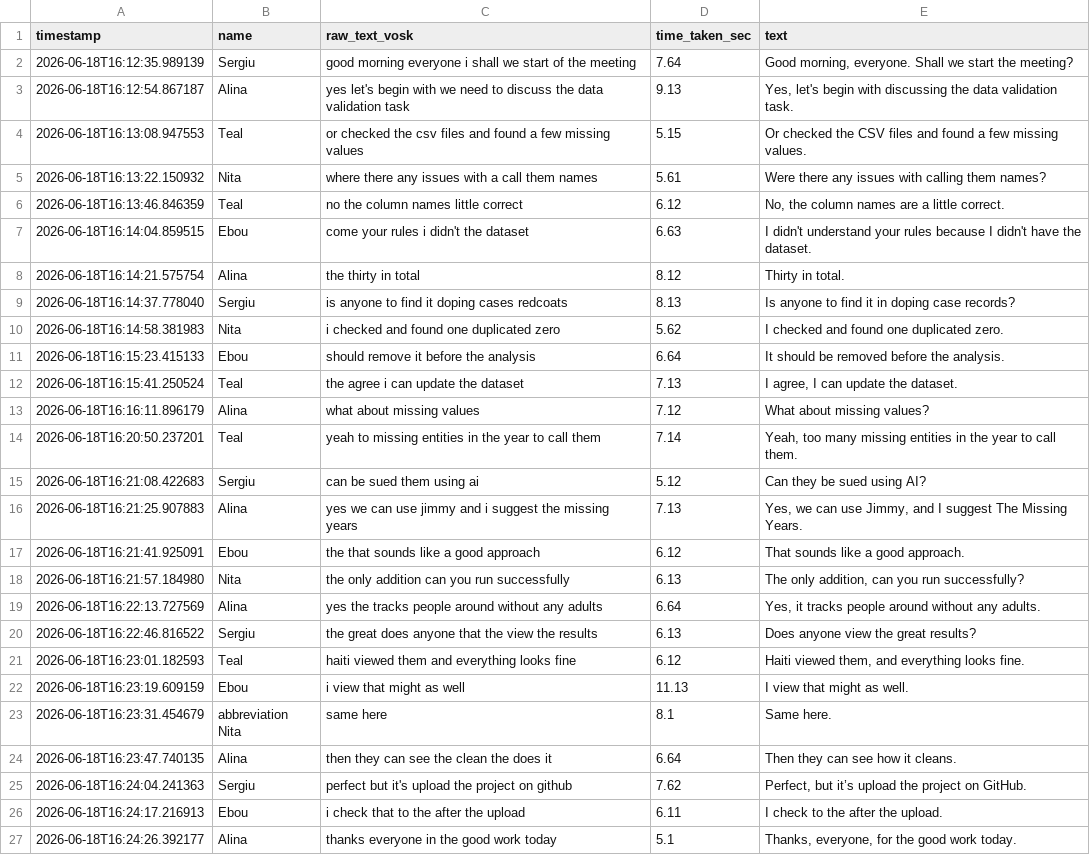
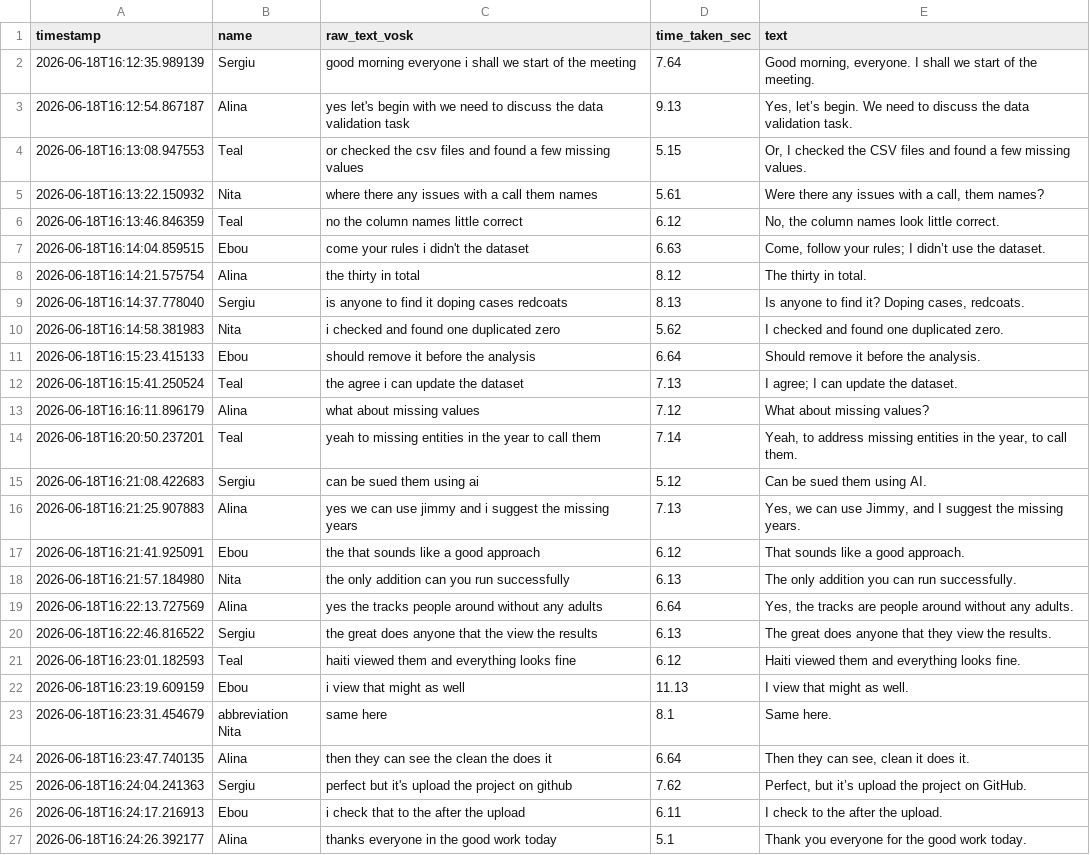
Before and after one commit to teal-jamail/bda-team-project-combined, a CSV file: data/correct_transcript.csv, drawn as a sheet.

```diff
--- a/data/correct_transcript.csv
+++ b/data/correct_transcript.csv
@@ -1,27 +1,27 @@
 timestamp,name,raw_text_vosk,time_taken_sec,text
-2026-06-18T16:12:35.989139,Sergiu,good morning everyone i shall we start of the meeting,7.64,"Good morning, everyone. Shall we start the meeting?"
-2026-06-18T16:12:54.867187,Alina,yes let's begin with we need to discuss the data validation task,9.13,"Yes, let's begin with discussing the data validation task."
-2026-06-18T16:13:08.947553,Teal,or checked the csv files and found a few missing values,5.15,Or checked the CSV files and found a few missing values.
-2026-06-18T16:13:22.150932,Nita,where there any issues with a call them names,5.61,Were there any issues with calling them names?
-2026-06-18T16:13:46.846359,Teal,no the column names little correct,6.12,"No, the column names are a little correct."
-2026-06-18T16:14:04.859515,Ebou,come your rules i didn't the dataset,6.63,I didn't understand your rules because I didn't have the dataset.
-2026-06-18T16:14:21.575754,Alina,the thirty in total,8.12,Thirty in total.
-2026-06-18T16:14:37.778040,Sergiu,is anyone to find it doping cases redcoats,8.13,Is anyone to find it in doping case records?
+2026-06-18T16:12:35.989139,Sergiu,good morning everyone i shall we start of the meeting,7.64,"Good morning, everyone. I shall we start of the meeting."
+2026-06-18T16:12:54.867187,Alina,yes let's begin with we need to discuss the data validation task,9.13,"Yes, let’s begin. We need to discuss the data validation task."
+2026-06-18T16:13:08.947553,Teal,or checked the csv files and found a few missing values,5.15,"Or, I checked the CSV files and found a few missing values."
+2026-06-18T16:13:22.150932,Nita,where there any issues with a call them names,5.61,"Were there any issues with a call, them names?"
+2026-06-18T16:13:46.846359,Teal,no the column names little correct,6.12,"No, the column names look little correct."
+2026-06-18T16:14:04.859515,Ebou,come your rules i didn't the dataset,6.63,"Come, follow your rules; I didn’t use the dataset."
+2026-06-18T16:14:21.575754,Alina,the thirty in total,8.12,The thirty in total.
+2026-06-18T16:14:37.778040,Sergiu,is anyone to find it doping cases redcoats,8.13,"Is anyone to find it? Doping cases, redcoats."
 2026-06-18T16:14:58.381983,Nita,i checked and found one duplicated zero,5.62,I checked and found one duplicated zero.
-2026-06-18T16:15:23.415133,Ebou,should remove it before the analysis,6.64,It should be removed before the analysis.
-2026-06-18T16:15:41.250524,Teal,the agree i can update the dataset,7.13,"I agree, I can update the dataset."
+2026-06-18T16:15:23.415133,Ebou,should remove it before the analysis,6.64,Should remove it before the analysis.
+2026-06-18T16:15:41.250524,Teal,the agree i can update the dataset,7.13,I agree; I can update the dataset.
 2026-06-18T16:16:11.896179,Alina,what about missing values,7.12,What about missing values?
-2026-06-18T16:20:50.237201,Teal,yeah to missing entities in the year to call them,7.14,"Yeah, too many missing entities in the year to call them."
-2026-06-18T16:21:08.422683,Sergiu,can be sued them using ai,5.12,Can they be sued using AI?
-2026-06-18T16:21:25.907883,Alina,yes we can use jimmy and i suggest the missing years,7.13,"Yes, we can use Jimmy, and I suggest The Missing Years."
+2026-06-18T16:20:50.237201,Teal,yeah to missing entities in the year to call them,7.14,"Yeah, to address missing entities in the year, to call them."
+2026-06-18T16:21:08.422683,Sergiu,can be sued them using ai,5.12,Can be sued them using AI.
+2026-06-18T16:21:25.907883,Alina,yes we can use jimmy and i suggest the missing years,7.13,"Yes, we can use Jimmy, and I suggest the missing years."
 2026-06-18T16:21:41.925091,Ebou,the that sounds like a good approach,6.12,That sounds like a good approach.
-2026-06-18T16:21:57.184980,Nita,the only addition can you run successfully,6.13,"The only addition, can you run successfully?"
-2026-06-18T16:22:13.727569,Alina,yes the tracks people around without any adults,6.64,"Yes, it tracks people around without any adults."
-2026-06-18T16:22:46.816522,Sergiu,the great does anyone that the view the results,6.13,Does anyone view the great results?
-2026-06-18T16:23:01.182593,Teal,haiti viewed them and everything looks fine,6.12,"Haiti viewed them, and everything looks fine."
+2026-06-18T16:21:57.184980,Nita,the only addition can you run successfully,6.13,The only addition you can run successfully.
+2026-06-18T16:22:13.727569,Alina,yes the tracks people around without any adults,6.64,"Yes, the tracks are people around without any adults."
+2026-06-18T16:22:46.816522,Sergiu,the great does anyone that the view the results,6.13,The great does anyone that they view the results.
+2026-06-18T16:23:01.182593,Teal,haiti viewed them and everything looks fine,6.12,Haiti viewed them and everything looks fine.
 2026-06-18T16:23:19.609159,Ebou,i view that might as well,11.13,I view that might as well.
 2026-06-18T16:23:31.454679,abbreviation Nita,same here,8.1,Same here.
-2026-06-18T16:23:47.740135,Alina,then they can see the clean the does it,6.64,Then they can see how it cleans.
+2026-06-18T16:23:47.740135,Alina,then they can see the clean the does it,6.64,"Then they can see, clean it does it."
 2026-06-18T16:24:04.241363,Sergiu,perfect but it's upload the project on github,7.62,"Perfect, but it’s upload the project on GitHub."
 2026-06-18T16:24:17.216913,Ebou,i check that to the after the upload,6.11,I check to the after the upload.
-2026-06-18T16:24:26.392177,Alina,thanks everyone in the good work today,5.1,"Thanks, everyone, for the good work today."
+2026-06-18T16:24:26.392177,Alina,thanks everyone in the good work today,5.1,Thank you everyone for the good work today.
```
Also changed, not shown: data/final_transcript.csv, 2 other files.
